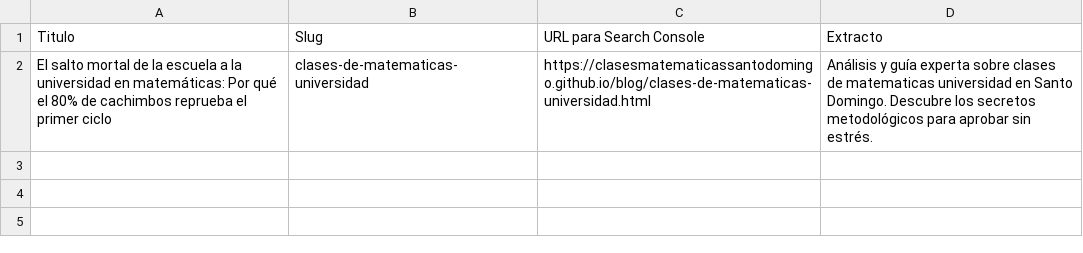
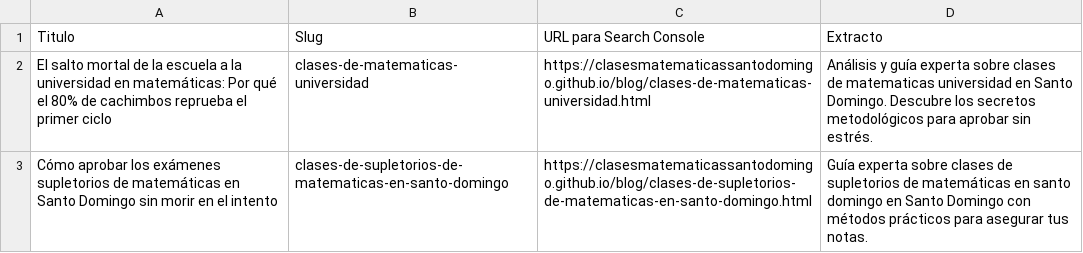
Before and after one commit to clasesmatematicassantodomingo/clasesmatematicassantodomingo.github.io, a CSV file: urls_articulos.csv, drawn as a sheet.

```diff
--- a/urls_articulos.csv
+++ b/urls_articulos.csv
@@ -2 +2,2 @@ Titulo,Slug,URL para Search Console,Extracto
 El salto mortal de la escuela a la universidad en matemáticas: Por qué el 80% de cachimbos reprueba el primer ciclo,clases-de-matematicas-universidad,https://clasesmatematicassantodomingo.github.io/blog/clases-de-matematicas-universidad.html,Análisis y guía experta sobre clases de matematicas universidad en Santo Domingo. Descubre los secretos metodológicos para aprobar sin estrés.
+Cómo aprobar los exámenes supletorios de matemáticas en Santo Domingo sin morir en el intento,clases-de-supletorios-de-matematicas-en-santo-domingo,https://clasesmatematicassantodomingo.github.io/blog/clases-de-supletorios-de-matematicas-en-santo-domingo.html,Guía experta sobre clases de supletorios de matemáticas en santo domingo en Santo Domingo con métodos prácticos para asegurar tus notas.
```
Also changed, not shown: 4 other files.
